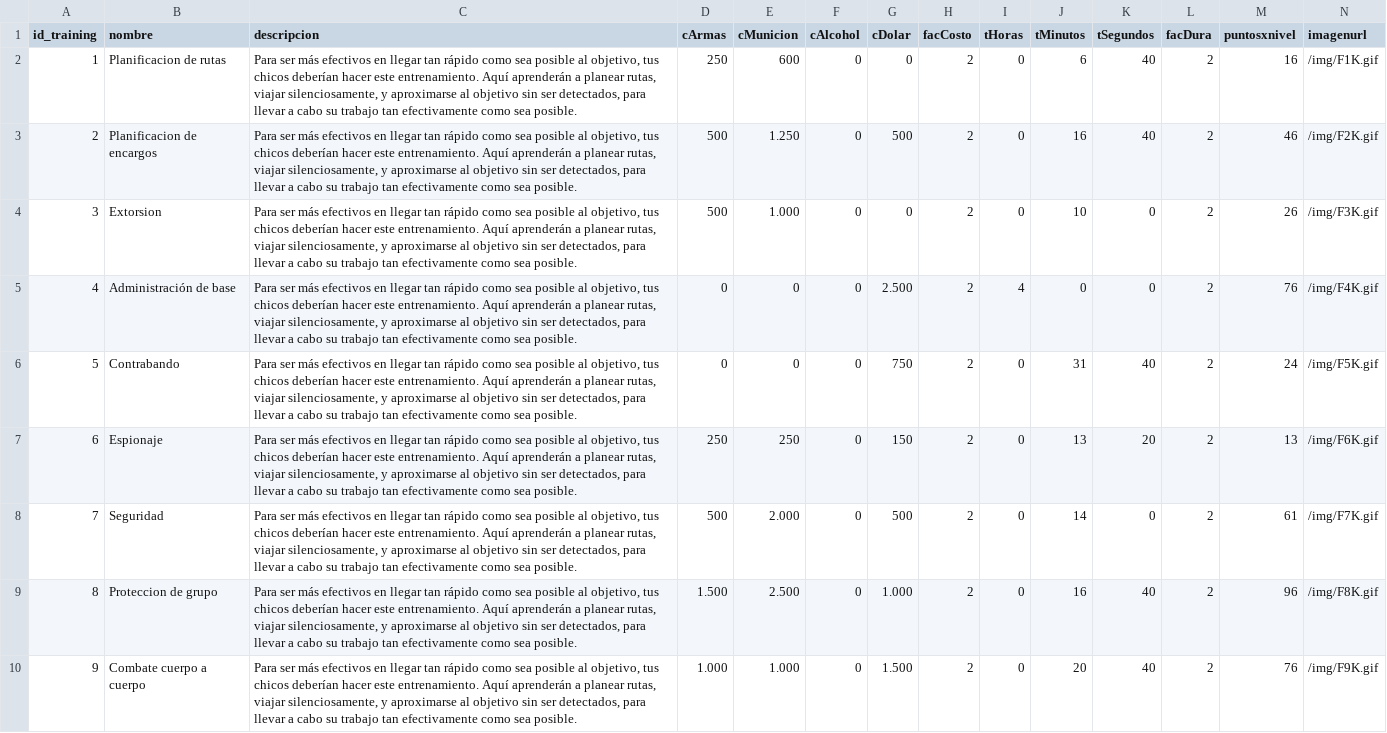
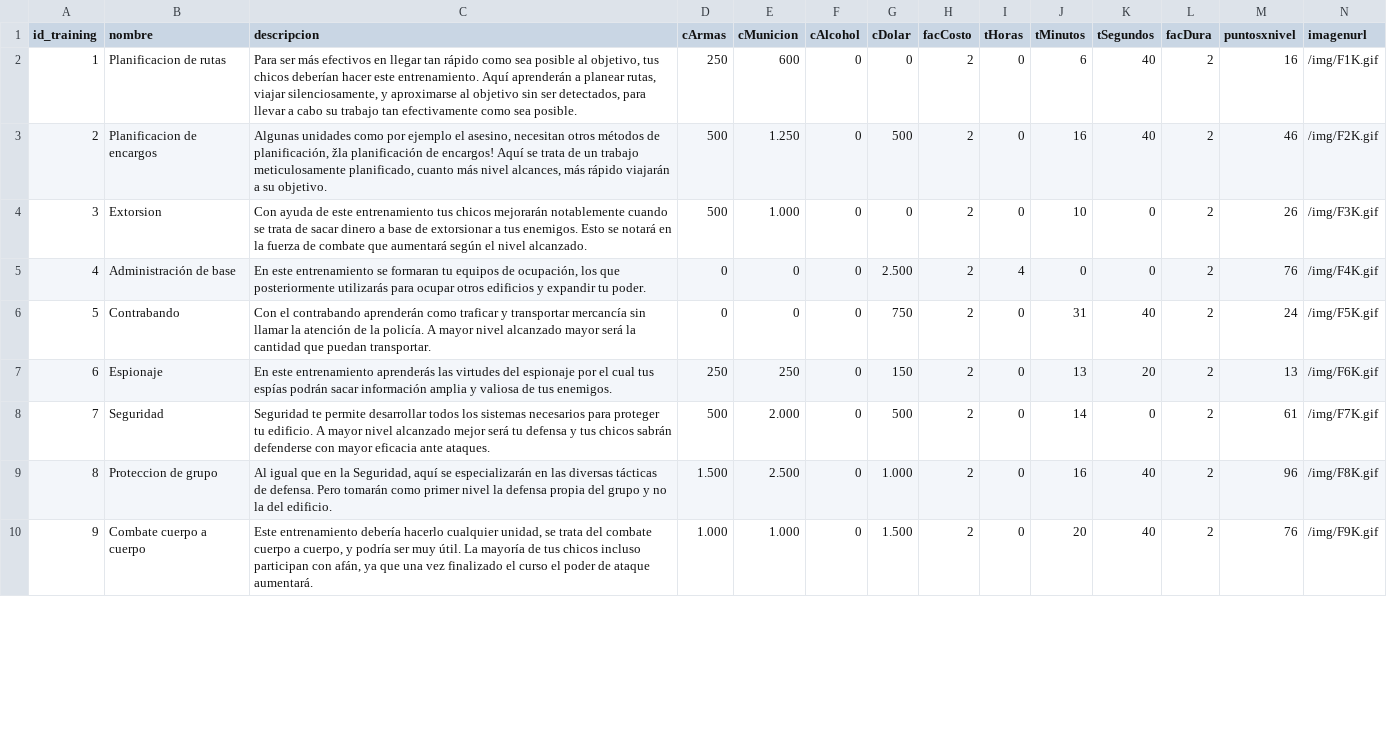
Before and after one commit to tallermchector/Vendetta0307, a CSV file: prisma/vendetta - training.csv, drawn as a sheet; only a part is shown; the diff covers the shown part only.

```diff
--- a/prisma/vendetta - training.csv
+++ b/prisma/vendetta - training.csv
@@ -2,9 +2,9 @@ id_training,nombre,descripcion,cArmas,cMunicion,cAlcohol,cDolar,facCosto,tHoras,
 1,"Planificacion de rutas","Para ser más efectivos en llegar tan rápido como sea posible al objetivo, tus chicos deberían hacer este entrenamiento. Aquí aprenderán a planear rutas, viajar silenciosamente, y aproximarse al objetivo sin ser detectados, para llevar a cabo su trabajo tan efectivamente como sea posible.",250,600,0,0,2,0,6,40,2,16,/img/F1K.gif
-2,"Planificacion de encargos","Para ser más efectivos en llegar tan rápido como sea posible al objetivo, tus chicos deberían hacer este entrenamiento. Aquí aprenderán a planear rutas, viajar silenciosamente, y aproximarse al objetivo sin ser detectados, para llevar a cabo su trabajo tan efectivamente como sea posible.",500,1.250,0,500,2,0,16,40,2,46,/img/F2K.gif
-3,"Extorsion","Para ser más efectivos en llegar tan rápido como sea posible al objetivo, tus chicos deberían hacer este entrenamiento. Aquí aprenderán a planear rutas, viajar silenciosamente, y aproximarse al objetivo sin ser detectados, para llevar a cabo su trabajo tan efectivamente como sea posible.",500,1.000,0,0,2,0,10,0,2,26,/img/F3K.gif
-4,"Administración de base","Para ser más efectivos en llegar tan rápido como sea posible al objetivo, tus chicos deberían hacer este entrenamiento. Aquí aprenderán a planear rutas, viajar silenciosamente, y aproximarse al objetivo sin ser detectados, para llevar a cabo su trabajo tan efectivamente como sea posible.",0,0,0,2.500,2,4,0,0,2,76,/img/F4K.gif
-5,"Contrabando","Para ser más efectivos en llegar tan rápido como sea posible al objetivo, tus chicos deberían hacer este entrenamiento. Aquí aprenderán a planear rutas, viajar silenciosamente, y aproximarse al objetivo sin ser detectados, para llevar a cabo su trabajo tan efectivamente como sea posible.",0,0,0,750,2,0,31,40,2,24,/img/F5K.gif
-6,"Espionaje","Para ser más efectivos en llegar tan rápido como sea posible al objetivo, tus chicos deberían hacer este entrenamiento. Aquí aprenderán a planear rutas, viajar silenciosamente, y aproximarse al objetivo sin ser detectados, para llevar a cabo su trabajo tan efectivamente como sea posible.",250,250,0,150,2,0,13,20,2,13,/img/F6K.gif
-7,"Seguridad","Para ser más efectivos en llegar tan rápido como sea posible al objetivo, tus chicos deberían hacer este entrenamiento. Aquí aprenderán a planear rutas, viajar silenciosamente, y aproximarse al objetivo sin ser detectados, para llevar a cabo su trabajo tan efectivamente como sea posible.",500,2.000,0,500,2,0,14,0,2,61,/img/F7K.gif
-8,"Proteccion de grupo","Para ser más efectivos en llegar tan rápido como sea posible al objetivo, tus chicos deberían hacer este entrenamiento. Aquí aprenderán a planear rutas, viajar silenciosamente, y aproximarse al objetivo sin ser detectados, para llevar a cabo su trabajo tan efectivamente como sea posible.",1.500,2.500,0,1.000,2,0,16,40,2,96,/img/F8K.gif
-9,"Combate cuerpo a cuerpo","Para ser más efectivos en llegar tan rápido como sea posible al objetivo, tus chicos deberían hacer este entrenamiento. Aquí aprenderán a planear rutas, viajar silenciosamente, y aproximarse al objetivo sin ser detectados, para llevar a cabo su trabajo tan efectivamente como sea posible.",1.000,1.000,0,1.500,2,0,20,40,2,76,/img/F9K.gif
+2,"Planificacion de encargos","Algunas unidades como por ejemplo el asesino, necesitan otros métodos de planificación, žla planificación de encargos! Aquí se trata de un trabajo meticulosamente planificado, cuanto más nivel alcances, más rápido viajarán a su objetivo.",500,1.250,0,500,2,0,16,40,2,46,/img/F2K.gif
+3,"Extorsion","Con ayuda de este entrenamiento tus chicos mejorarán notablemente cuando se trata de sacar dinero a base de extorsionar a tus enemigos. Esto se notará en la fuerza de combate que aumentará según el nivel alcanzado.",500,1.000,0,0,2,0,10,0,2,26,/img/F3K.gif
+4,"Administración de base","En este entrenamiento se formaran tu equipos de ocupación, los que posteriormente utilizarás para ocupar otros edificios y expandir tu poder.",0,0,0,2.500,2,4,0,0,2,76,/img/F4K.gif
+5,"Contrabando","Con el contrabando aprenderán como traficar y transportar mercancía sin llamar la atención de la policía. A mayor nivel alcanzado mayor será la cantidad que puedan transportar.",0,0,0,750,2,0,31,40,2,24,/img/F5K.gif
+6,"Espionaje","En este entrenamiento aprenderás las virtudes del espionaje por el cual tus espías podrán sacar información amplia y valiosa de tus enemigos.",250,250,0,150,2,0,13,20,2,13,/img/F6K.gif
+7,"Seguridad","Seguridad te permite desarrollar todos los sistemas necesarios para proteger tu edificio. A mayor nivel alcanzado mejor será tu defensa y tus chicos sabrán defenderse con mayor eficacia ante ataques.",500,2.000,0,500,2,0,14,0,2,61,/img/F7K.gif
+8,"Proteccion de grupo","Al igual que en la Seguridad, aquí se especializarán en las diversas tácticas de defensa. Pero tomarán como primer nivel la defensa propia del grupo y no la del edificio.",1.500,2.500,0,1.000,2,0,16,40,2,96,/img/F8K.gif
+9,"Combate cuerpo a cuerpo","Este entrenamiento debería hacerlo cualquier unidad, se trata del combate cuerpo a cuerpo, y podría ser muy útil. La mayoría de tus chicos incluso participan con afán, ya que una vez finalizado el curso el poder de ataque aumentará.",1.000,1.000,0,1.500,2,0,20,40,2,76,/img/F9K.gif
```
Also changed, not shown: 7 edited cells elsewhere in this file, prisma/vendetta - recruitment.csv, 10 other files.
